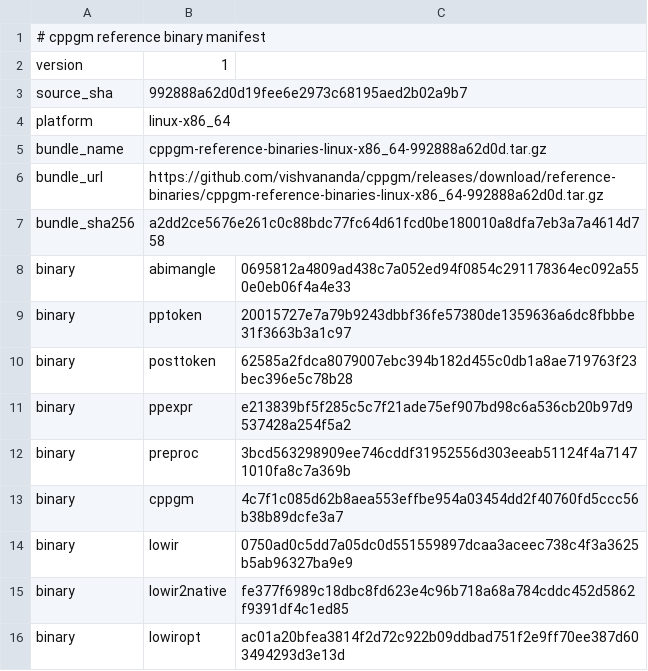
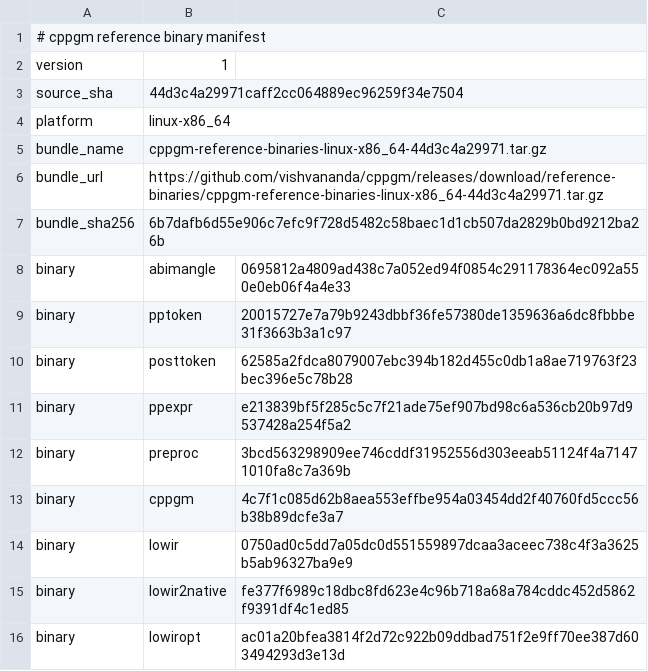
Before and after one commit to vishvananda/cppgm-assignments, a TSV file: reference-binaries/manifest.tsv, drawn as a sheet.

Commit message:
Export assignments from cppgm 44d3c4a29971

```diff
--- a/reference-binaries/manifest.tsv
+++ b/reference-binaries/manifest.tsv
@@ -2,7 +2,7 @@
 version	1
-source_sha	992888a62d0d19fee6e2973c68195aed2b02a9b7
+source_sha	44d3c4a29971caff2cc064889ec96259f34e7504
 platform	linux-x86_64
-bundle_name	cppgm-reference-binaries-linux-x86_64-992888a62d0d.tar.gz
-bundle_url	https://github.com/vishvananda/cppgm/releases/download/reference-binaries/cppgm-reference-binaries-linux-x86_64-992888a62d0d.tar.gz
-bundle_sha256	a2dd2ce5676e261c0c88bdc77fc64d61fcd0be180010a8dfa7eb3a7a4614d758
+bundle_name	cppgm-reference-binaries-linux-x86_64-44d3c4a29971.tar.gz
+bundle_url	https://github.com/vishvananda/cppgm/releases/download/reference-binaries/cppgm-reference-binaries-linux-x86_64-44d3c4a29971.tar.gz
+bundle_sha256	6b7dafb6d55e906c7efc9f728d5482c58baec1d1cb507da2829b0bd9212ba26b
 binary	abimangle	0695812a4809ad438c7a052ed94f0854c291178364ec092a550e0eb06f4a4e33
```
